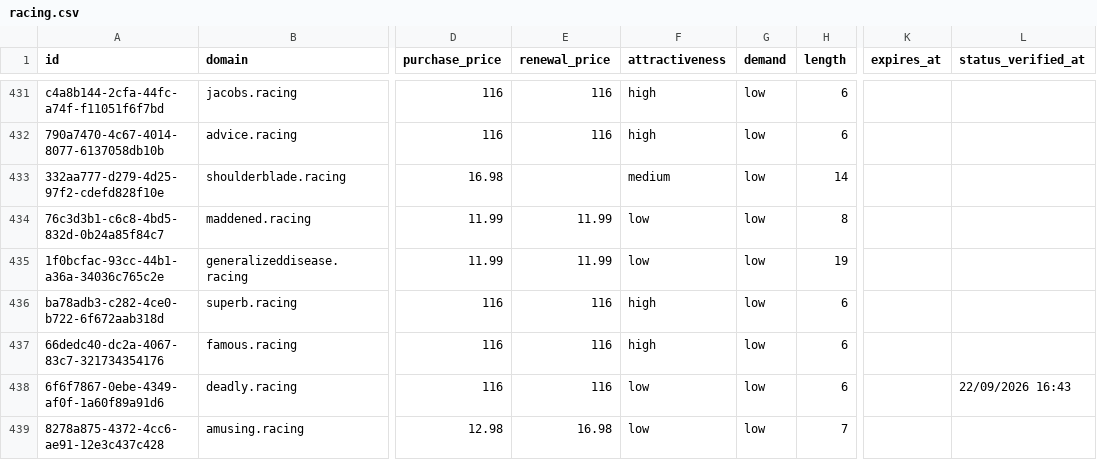
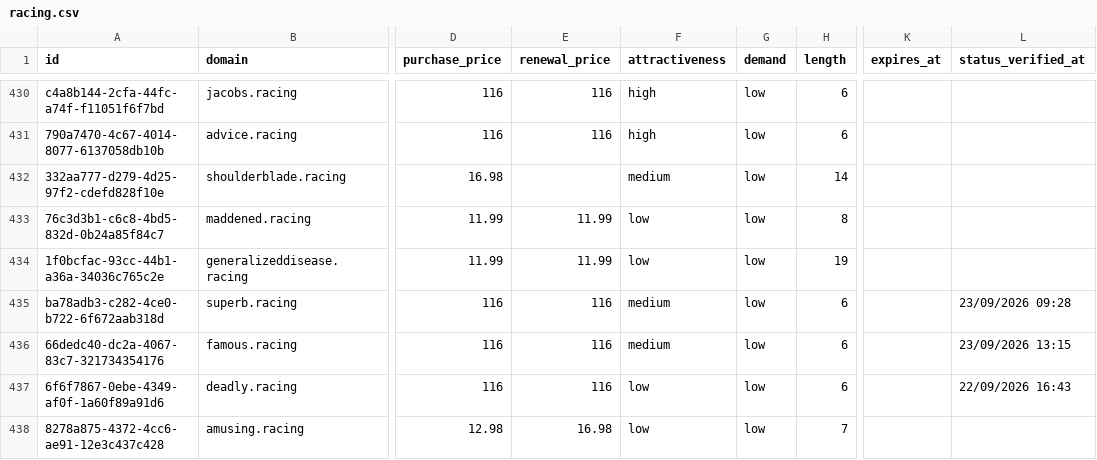
Before and after one commit to UniqueDomains/racing-oneword-domains, a CSV file: racing.csv, drawn as a sheet; only a part is shown, gaps mark what is left out; addresses are those after the commit; the diff covers the shown part only; the diff names each change by its address in the sheet, - before the commit and + after, or states it on an @@ line.

```diff
--- a/racing.csv
+++ b/racing.csv
-F435:F436 (attractiveness): high
+F435:F436 (attractiveness): medium
-L435 (status_verified_at): (empty)
+L435 (status_verified_at): 23/09/2026 09:28
-L436 (status_verified_at): (empty)
+L436 (status_verified_at): 23/09/2026 13:15
```
Also changed, not shown: 3 added rows, 3 removed rows and 104 edited cells elsewhere in this file, 4 other files.
